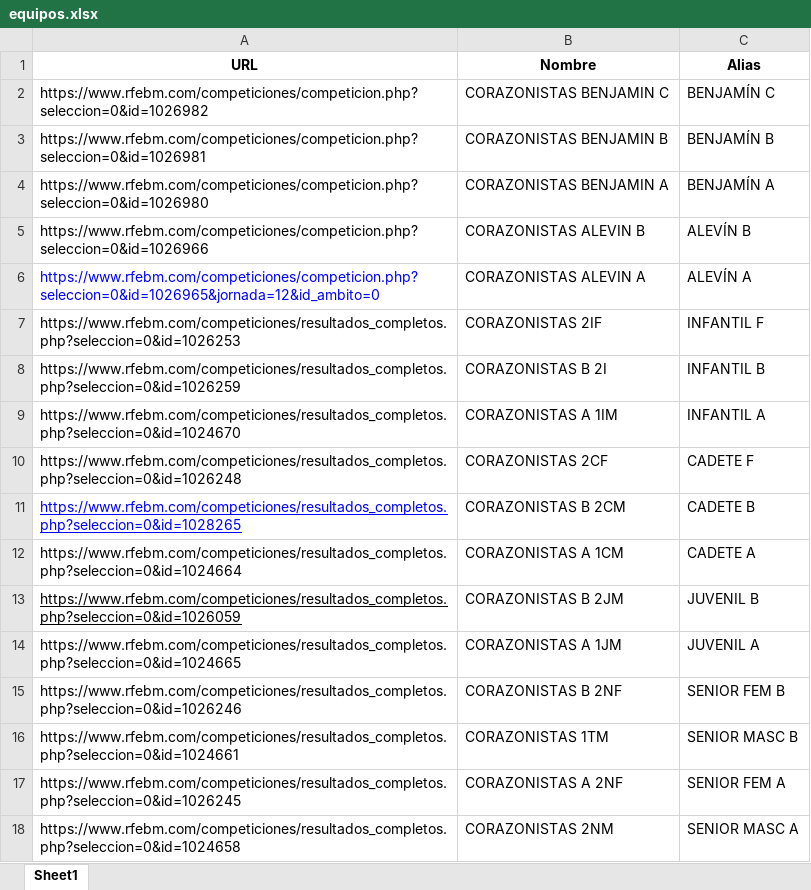
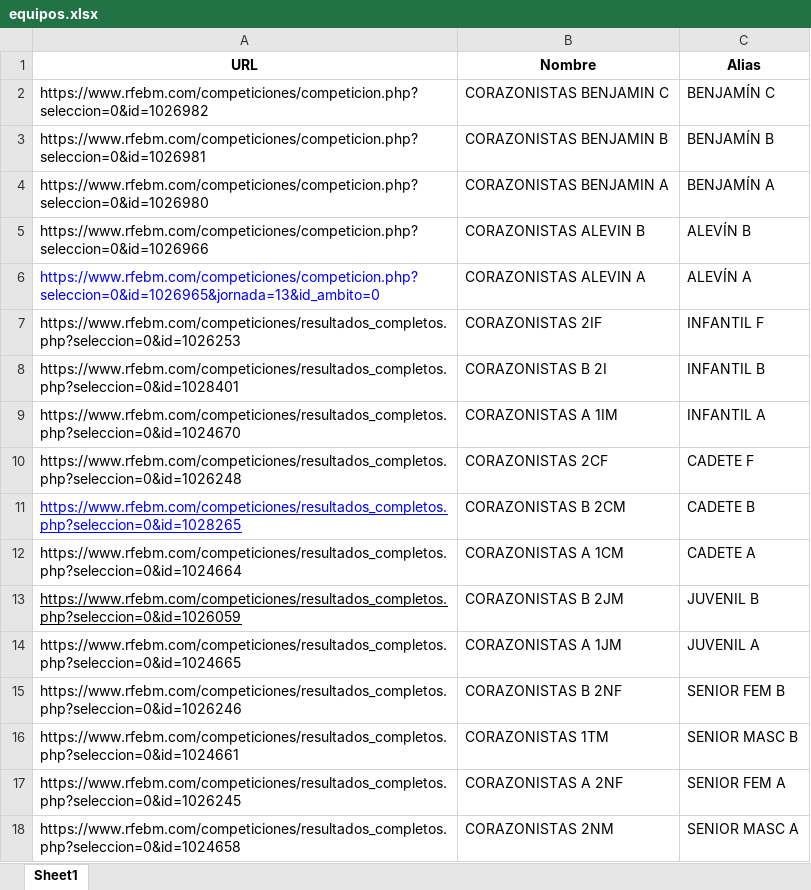
Before and after one commit to GF3000/Horarios_bmcoras, an Excel workbook: equipos.xlsx, sheet Sheet1, drawn as a sheet; values as stored, in another font and other column widths than the file's, no borders; the diff names each change by its address in the sheet, - before the commit and + after, or states it on an @@ line.

Commit message:
Actualizado 12-mar con nuevas fases

```diff
--- a/equipos.xlsx (sheet Sheet1)
+++ b/equipos.xlsx (sheet Sheet1)
-A6 (URL): https://www.rfebm.com/competiciones/competicion.php?seleccion=0&id=1026965&jornada=12&id_ambito=0
+A6 (URL): https://www.rfebm.com/competiciones/competicion.php?seleccion=0&id=1026965&jornada=13&id_ambito=0
-A8 (URL): https://www.rfebm.com/competiciones/resultados_completos.php?seleccion=0&id=1026259
+A8 (URL): https://www.rfebm.com/competiciones/resultados_completos.php?seleccion=0&id=1028401
```
